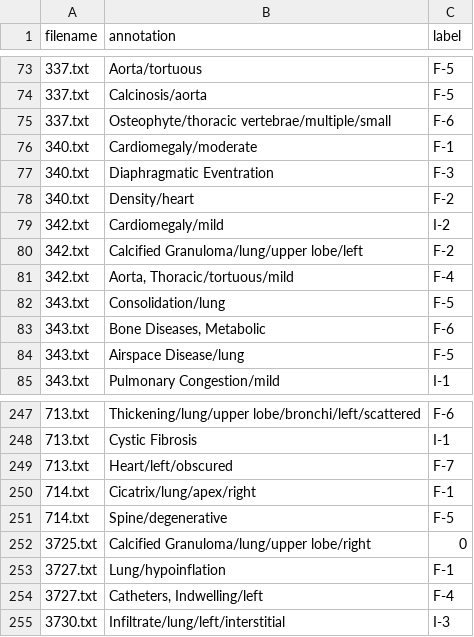
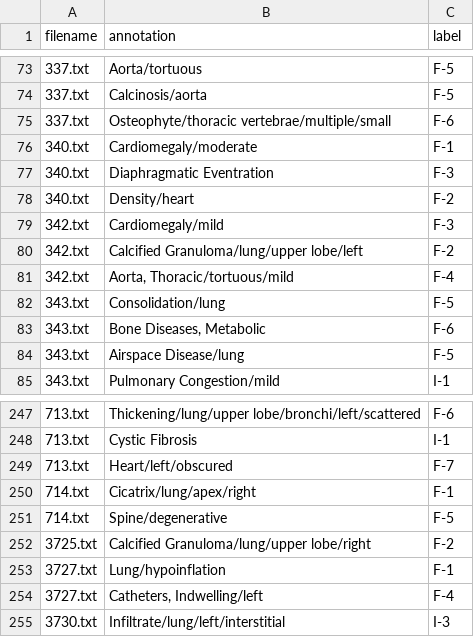
Before and after one commit to tamarakatic/radiology_project, a CSV file: results/labeled/rule_based_fastText_v2.csv, drawn as a sheet; only a part is shown, gaps mark what is left out.

```diff
--- a/results/labeled/rule_based_fastText_v2.csv
+++ b/results/labeled/rule_based_fastText_v2.csv
@@ -78,3 +78,3 @@ filename,annotation,label
 340.txt,Density/heart,F-2
-342.txt,Cardiomegaly/mild,I-2
+342.txt,Cardiomegaly/mild,F-3
 342.txt,Calcified Granuloma/lung/upper lobe/left,F-2
@@ -251,3 +251,3 @@ filename,annotation,label
 714.txt,Spine/degenerative,F-5
-3725.txt,Calcified Granuloma/lung/upper lobe/right,0
+3725.txt,Calcified Granuloma/lung/upper lobe/right,F-2
 3727.txt,Lung/hypoinflation,F-1
```
Also changed, not shown: results/labeled/human_labels.csv, 4 other files.
